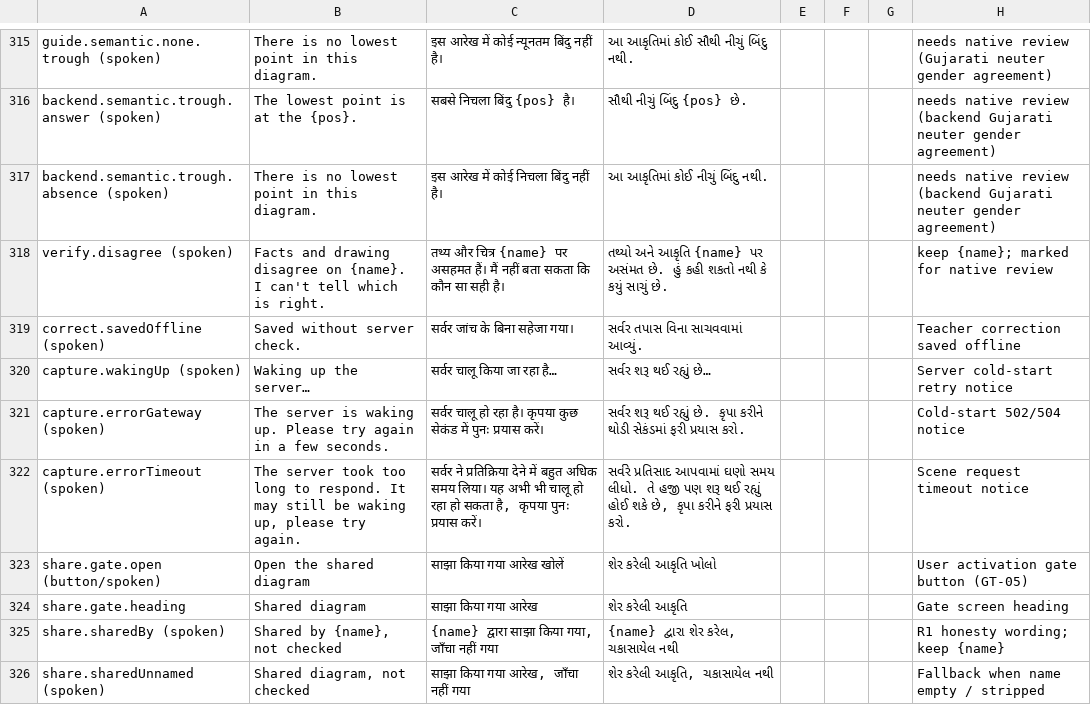
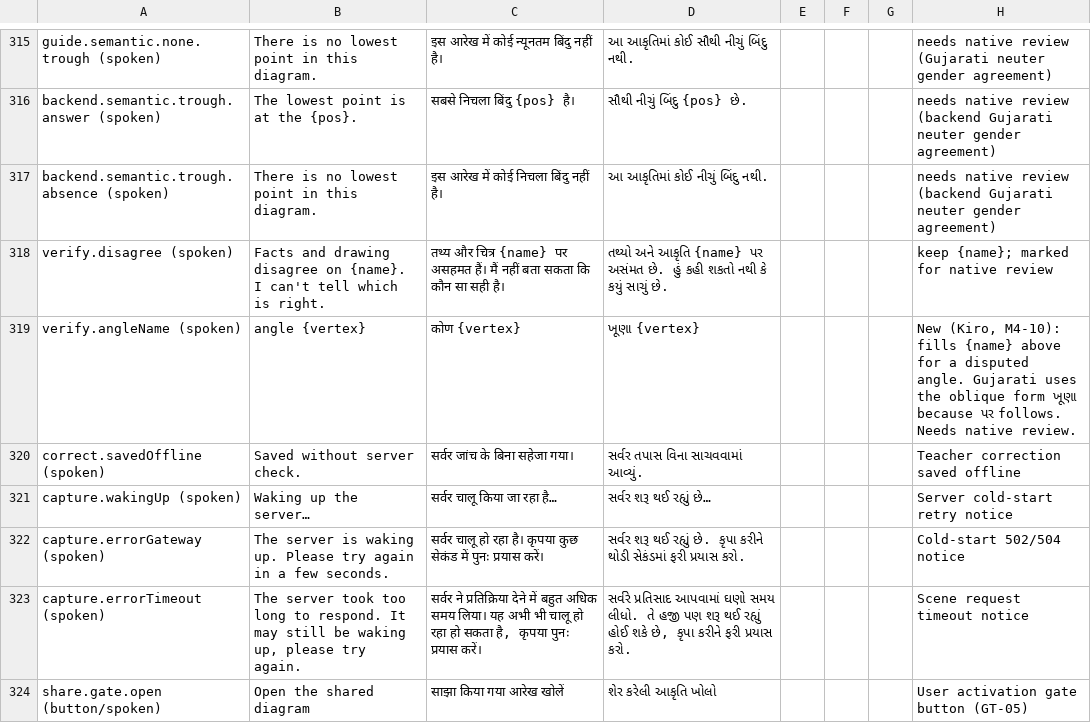
Before and after one commit to Ratnesh-101/ghost-touch, a CSV file: docs/user-test/translation-review.csv, drawn as a sheet; only a part is shown, gaps mark what is left out; the shorter side is filled out with more unchanged rows; the diff names each change by its address in the sheet, - before the commit and + after, or states it on an @@ line.

Commit message:
kiro: T35 disputed-angle wording per language (M4-10)

```diff
--- a/docs/user-test/translation-review.csv
+++ b/docs/user-test/translation-review.csv
+row 319: verify.angleName (spoken) | angle {vertex} | कोण {vertex} | ખૂણા {vertex} |  |  |  | New (Kiro, M4-10): fills {name} above for a disputed angle. Gujarati uses the oblique form ખૂણા because પર follows. Needs native review.
```
Also changed, not shown: 10 other files.
